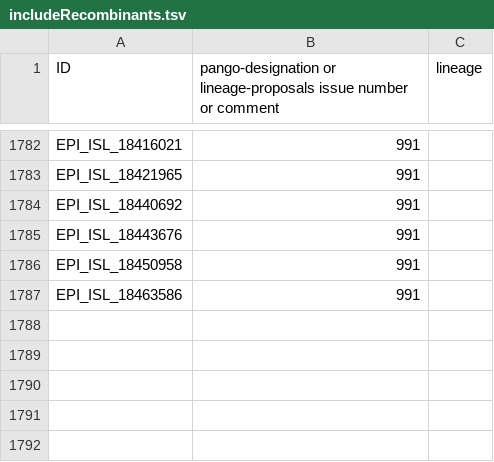
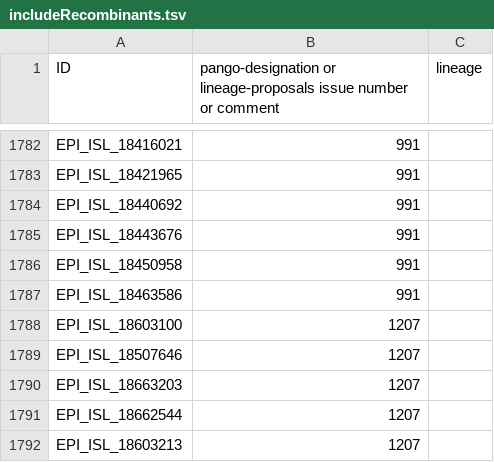
Before and after one commit to ucscGenomeBrowser/kent-core, a TSV file: src/hg/utils/otto/sarscov2phylo/includeRecombinants.tsv, drawn as a sheet; only a part is shown, gaps mark what is left out.

```diff
--- a/src/hg/utils/otto/sarscov2phylo/includeRecombinants.tsv
+++ b/src/hg/utils/otto/sarscov2phylo/includeRecombinants.tsv
@@ -1787 +1787,6 @@ EPI_ISL_18450958	991
 EPI_ISL_18463586	991	
+EPI_ISL_18603100	1207	
+EPI_ISL_18507646	1207	
+EPI_ISL_18663203	1207	
+EPI_ISL_18662544	1207	
+EPI_ISL_18603213	1207	
```
Also changed, not shown: src/hg/utils/otto/sarscov2phylo/nextstrain.clade-mutations.tsv, 54 other files.
